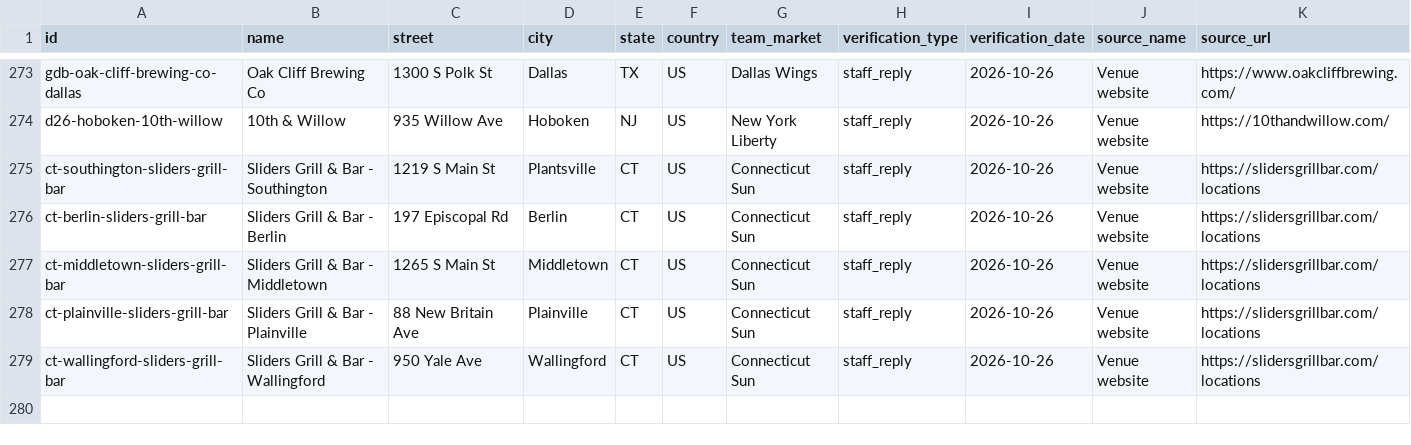
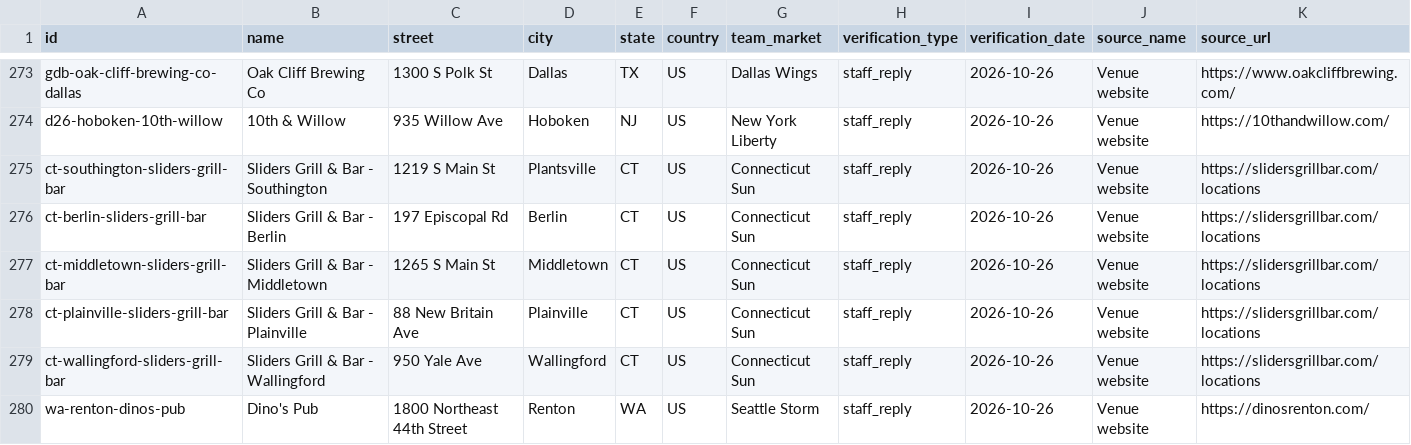
Before and after one commit to ryanmoalemi/fullcourtbuckets, a CSV file: wnba/where-to-watch/where-to-watch-wnba-bars.csv, drawn as a sheet; only a part is shown, gaps mark what is left out; rows hold the shown columns only; the diff names each change by its address in the sheet, - before the commit and + after, or states it on an @@ line.

```diff
--- a/wnba/where-to-watch/where-to-watch-wnba-bars.csv
+++ b/wnba/where-to-watch/where-to-watch-wnba-bars.csv
+row 280: wa-renton-dinos-pub | Dino's Pub | 1800 Northeast 44th Street | Renton | WA | US | Seattle Storm | staff_reply | 2026-10-26 | Venue website | https://dinosrenton.com/
```
Also changed, not shown: data/where-to-watch-bars.csv, 4 other files.
